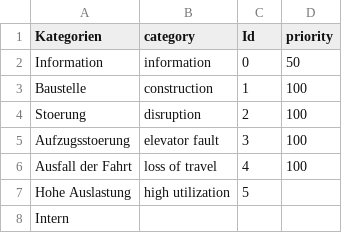
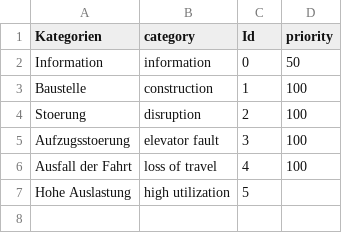
Before and after one commit to OpenDataVBB/API, a CSV file: categories.CSV, drawn as a sheet.

Commit message:
Update categories.CSV

```diff
--- a/categories.CSV
+++ b/categories.CSV
@@ -7,2 +7 @@ Ausfall der Fahrt;loss of travel;4;100
 Hohe Auslastung;high utilization;5;
-Intern;;;
```
